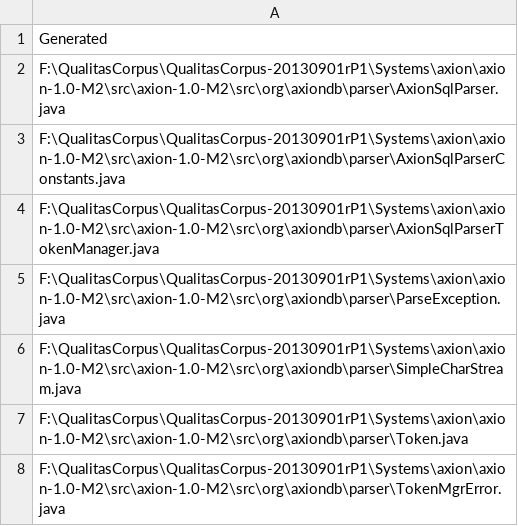
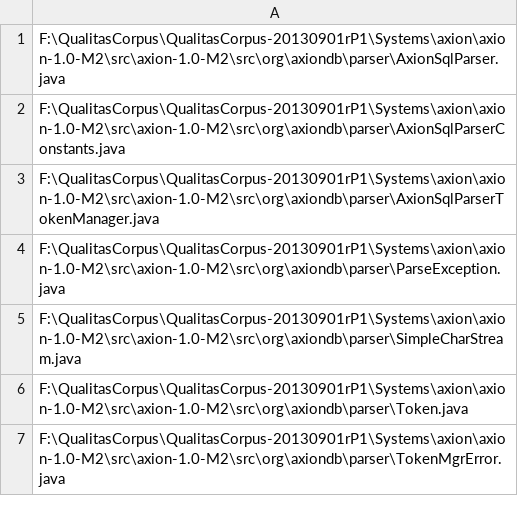
Before and after one commit to Brucknem-TUMProjects/Bachelor-Thesis, a CSV file: Literatur/BenchmarkGenerated.csv, drawn as a sheet; only a part is shown.

```diff
--- a/Literatur/BenchmarkGenerated.csv
+++ b/Literatur/BenchmarkGenerated.csv
@@ -1,2 +1 @@
-Generated
 F:\QualitasCorpus\QualitasCorpus-20130901rP1\Systems\axion\axion-1.0-M2\src\axion-1.0-M2\src\org\axiondb\parser\AxionSqlParser.java
```
Also changed, not shown: 4 other files.
